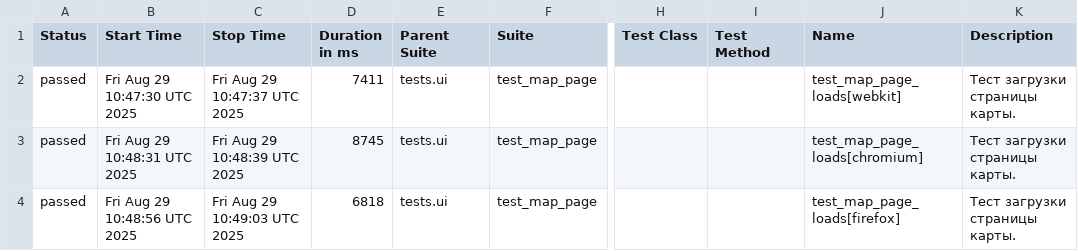
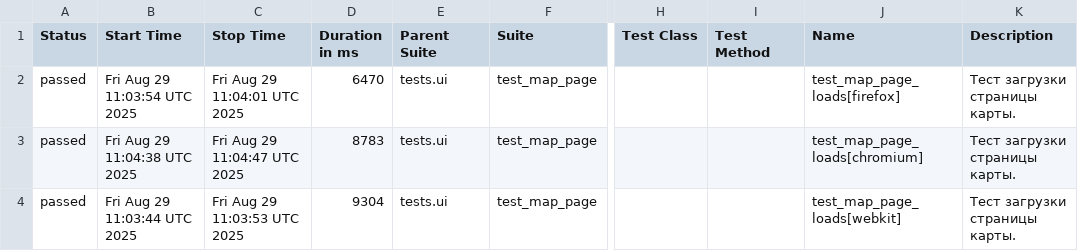
Before and after one commit to evometaio/catalog_autotests, a CSV file: allure-report/data/suites.csv, drawn as a sheet; only a part is shown, gaps mark what is left out; the diff names each change by its address in the sheet, - before the commit and + after, or states it on an @@ line.

```diff
--- a/allure-report/data/suites.csv
+++ b/allure-report/data/suites.csv
-B2 (Start Time): Fri Aug 29 10:47:30 UTC 2025
+B2 (Start Time): Fri Aug 29 11:03:54 UTC 2025
-C2 (Stop Time): Fri Aug 29 10:47:37 UTC 2025
+C2 (Stop Time): Fri Aug 29 11:04:01 UTC 2025
-D2 (Duration in ms): 7411
+D2 (Duration in ms): 6470
-J2 (Name): test_map_page_loads[webkit]
+J2 (Name): test_map_page_loads[firefox]
-B3 (Start Time): Fri Aug 29 10:48:31 UTC 2025
+B3 (Start Time): Fri Aug 29 11:04:38 UTC 2025
-C3 (Stop Time): Fri Aug 29 10:48:39 UTC 2025
+C3 (Stop Time): Fri Aug 29 11:04:47 UTC 2025
-D3 (Duration in ms): 8745
+D3 (Duration in ms): 8783
-B4 (Start Time): Fri Aug 29 10:48:56 UTC 2025
+B4 (Start Time): Fri Aug 29 11:03:44 UTC 2025
-C4 (Stop Time): Fri Aug 29 10:49:03 UTC 2025
+C4 (Stop Time): Fri Aug 29 11:03:53 UTC 2025
-D4 (Duration in ms): 6818
+D4 (Duration in ms): 9304
-J4 (Name): test_map_page_loads[firefox]
+J4 (Name): test_map_page_loads[webkit]
```
Also changed, not shown: 24 other files.
